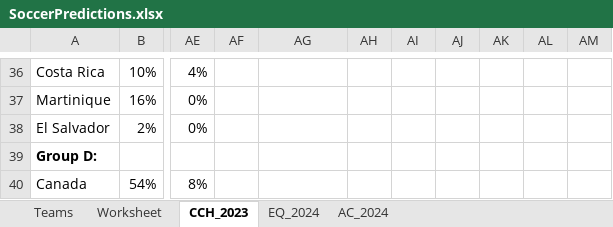
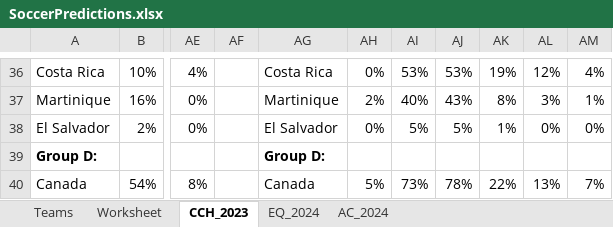
Before and after one commit to heshammourad/soccer-predictions, an Excel workbook: SoccerPredictions.xlsx, sheet CCH_2023, drawn as a sheet; only a part is shown, gaps mark what is left out; values as stored, in another font and other column widths than the file's, no borders; conditional formats not drawn; the diff covers the shown part only; the diff names each change by its address in the sheet, - before the commit and + after, or states it on an @@ line.

```diff
--- a/SoccerPredictions.xlsx (sheet CCH_2023)
+++ b/SoccerPredictions.xlsx (sheet CCH_2023)
-AG36: (empty)
+AG36: Costa Rica
-AH36: (empty)
+AH36: 0%
-AI36: (empty)
+AI36: 53%
-AJ36: (empty)
+AJ36: 53%
-AK36: (empty)
+AK36: 19%
-AL36: (empty)
+AL36: 12%
-AM36: (empty)
+AM36: 4%
-AG37: (empty)
+AG37: Martinique
-AH37: (empty)
+AH37: 2%
-AI37: (empty)
+AI37: 40%
-AJ37: (empty)
+AJ37: 43%
-AK37: (empty)
+AK37: 8%
-AL37: (empty)
+AL37: 3%
-AM37: (empty)
+AM37: 1%
-AG38: (empty)
+AG38: El Salvador
-AH38: (empty)
+AH38: 0%
-AI38: (empty)
+AI38: 5%
-AJ38: (empty)
+AJ38: 5%
-AK38: (empty)
+AK38: 1%
-AL38: (empty)
+AL38: 0%
-AM38: (empty)
+AM38: 0%
-AG39: (empty)
+AG39: Group D:
-AG40: (empty)
+AG40: Canada
-AH40: (empty)
+AH40: 5%
-AI40: (empty)
+AI40: 73%
-AJ40: (empty)
+AJ40: 78%
-AK40: (empty)
+AK40: 22%
-AL40: (empty)
+AL40: 13%
-AM40: (empty)
+AM40: 7%
```
Also changed, not shown: 18 added rows and 94 edited cells elsewhere in this sheet, 3 other files.
